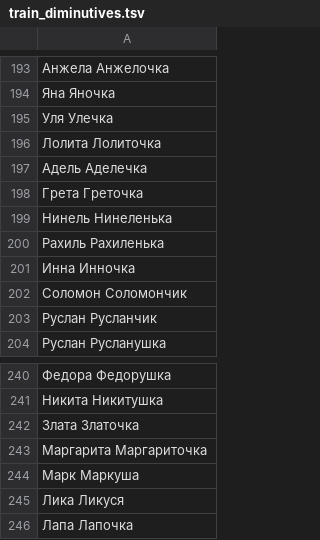
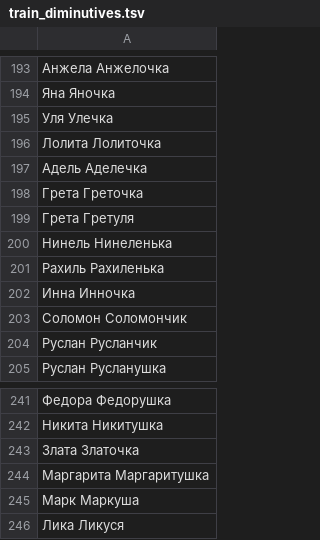
Before and after one commit to roddar92/linguistics_problems, a TSV file: src/ngrams/resources/diminutive/train_diminutives.tsv, drawn as a sheet; only a part is shown, gaps mark what is left out; the shorter side is filled out with more unchanged rows.

Commit message:
Diminutive -- Minor changes

```diff
--- a/src/ngrams/resources/diminutive/train_diminutives.tsv
+++ b/src/ngrams/resources/diminutive/train_diminutives.tsv
@@ -198,2 +198,3 @@
 Грета   Греточка
+Грета   Гретуля
 Нинель  Нинеленька
@@ -242,3 +243,3 @@
 Злата   Златочка
-Маргарита   Маргариточка
+Маргарита   Маргаритушка
 Марк   Маркуша
```
Also changed, not shown: 1 other file.
